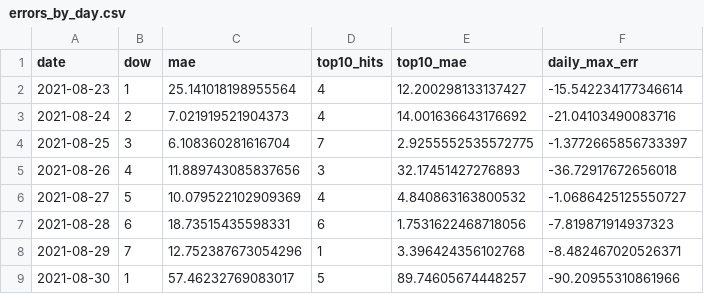
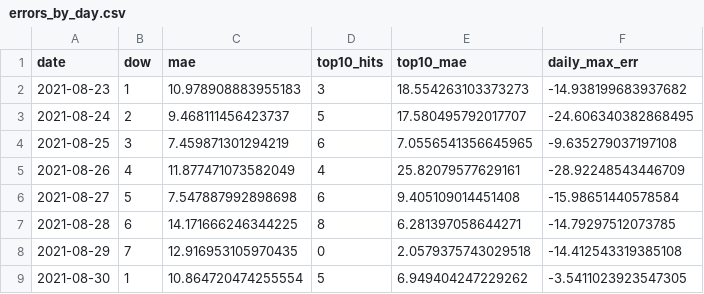
Before and after one commit to Jon-Irenicus/kamp_ai_competition, a CSV file: outputs/errors_by_day.csv, drawn as a sheet; only a part is shown; the diff covers the shown part only.

```diff
--- a/outputs/errors_by_day.csv
+++ b/outputs/errors_by_day.csv
@@ -1,9 +1,9 @@
 date,dow,mae,top10_hits,top10_mae,daily_max_err
-2021-08-23,1,25.141018198955564,4,12.200298133137427,-15.542234177346614
-2021-08-24,2,7.021919521904373,4,14.001636643176692,-21.04103490083716
-2021-08-25,3,6.108360281616704,7,2.9255552535572775,-1.3772665856733397
-2021-08-26,4,11.889743085837656,3,32.17451427276893,-36.72917672656018
-2021-08-27,5,10.079522102909369,4,4.840863163800532,-1.0686425125550727
-2021-08-28,6,18.73515435598331,6,1.7531622468718056,-7.819871914937323
-2021-08-29,7,12.752387673054296,1,3.396424356102768,-8.482467020526371
-2021-08-30,1,57.46232769083017,5,89.74605674448257,-90.20955310861966
+2021-08-23,1,10.978908883955183,3,18.554263103373273,-14.938199683937682
+2021-08-24,2,9.468111456423737,5,17.580495792017707,-24.606340382868495
+2021-08-25,3,7.459871301294219,6,7.0556541356645965,-9.635279037197108
+2021-08-26,4,11.877471073582049,4,25.82079577629161,-28.92248543446709
+2021-08-27,5,7.547887992898698,6,9.405109014451408,-15.98651440578584
+2021-08-28,6,14.171666246344225,8,6.281397058644271,-14.79297512073785
+2021-08-29,7,12.916953105970435,0,2.0579375743029518,-14.412543319385108
+2021-08-30,1,10.864720474255554,5,6.949404247229262,-3.5411023923547305
```
Also changed, not shown: 56 edited cells elsewhere in this file, outputs/ablation_cv.csv, outputs/errors_by_dow.csv, 14 other files.
